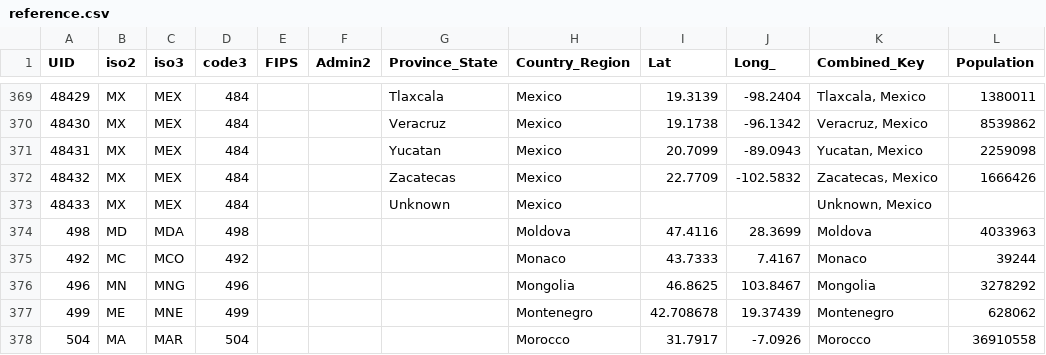
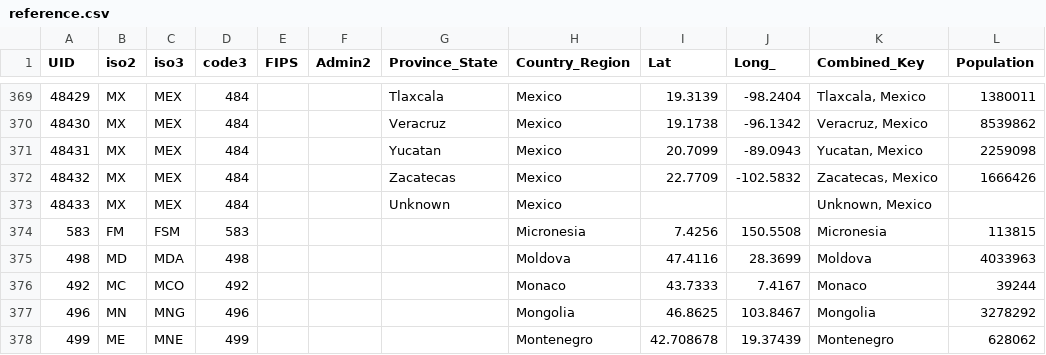
Before and after one commit to nikitasg/covid19-data, a CSV file: data/reference.csv, drawn as a sheet; only a part is shown, gaps mark what is left out; the shorter side is filled out with more unchanged rows; the diff names each change by its address in the sheet, - before the commit and + after, or states it on an @@ line.

```diff
--- a/data/reference.csv
+++ b/data/reference.csv
+row 374: 583 | FM | FSM | 583 |  |  |  | Micronesia | 7.4256 | 150.5508 | Micronesia | 113815
```
Also changed, not shown: data/key-countries-pivoted.csv, 2 other files.
